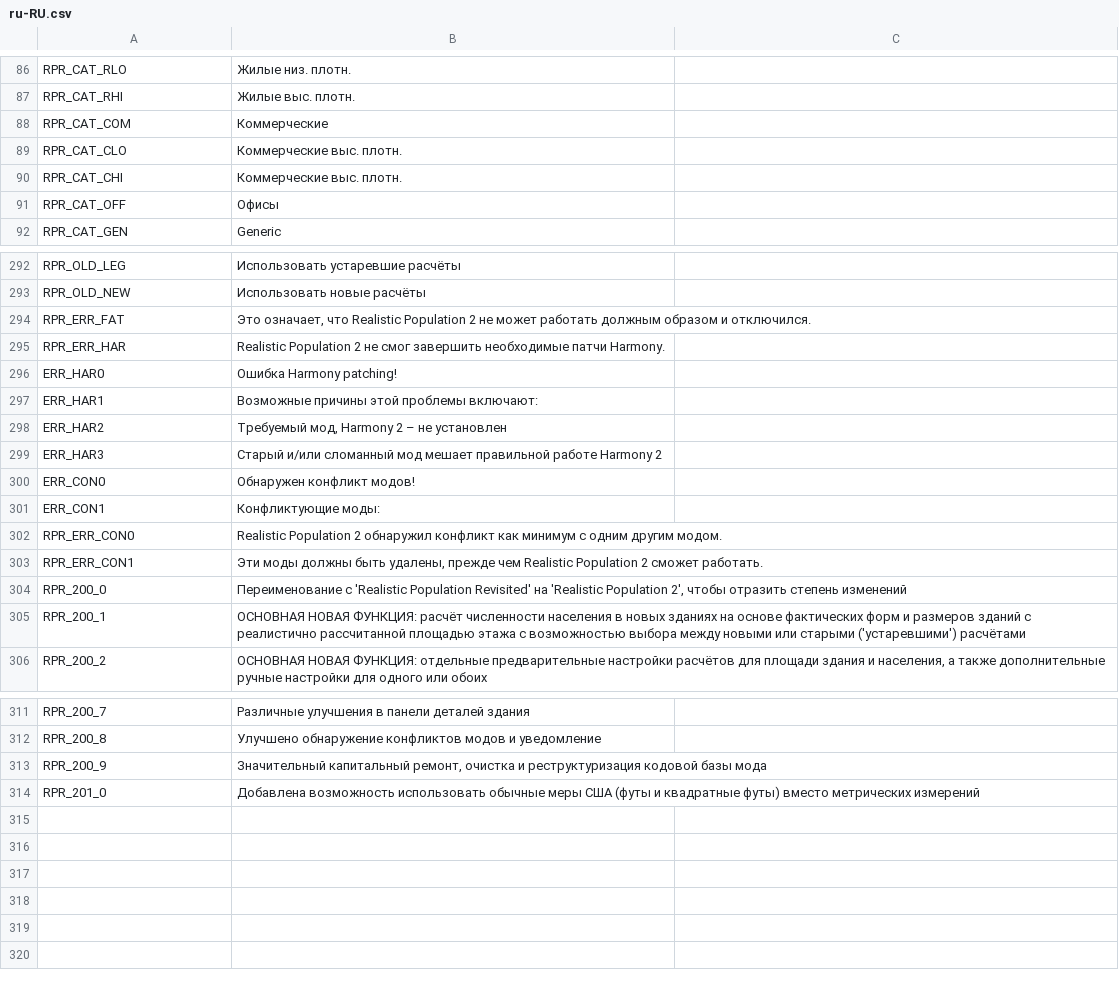
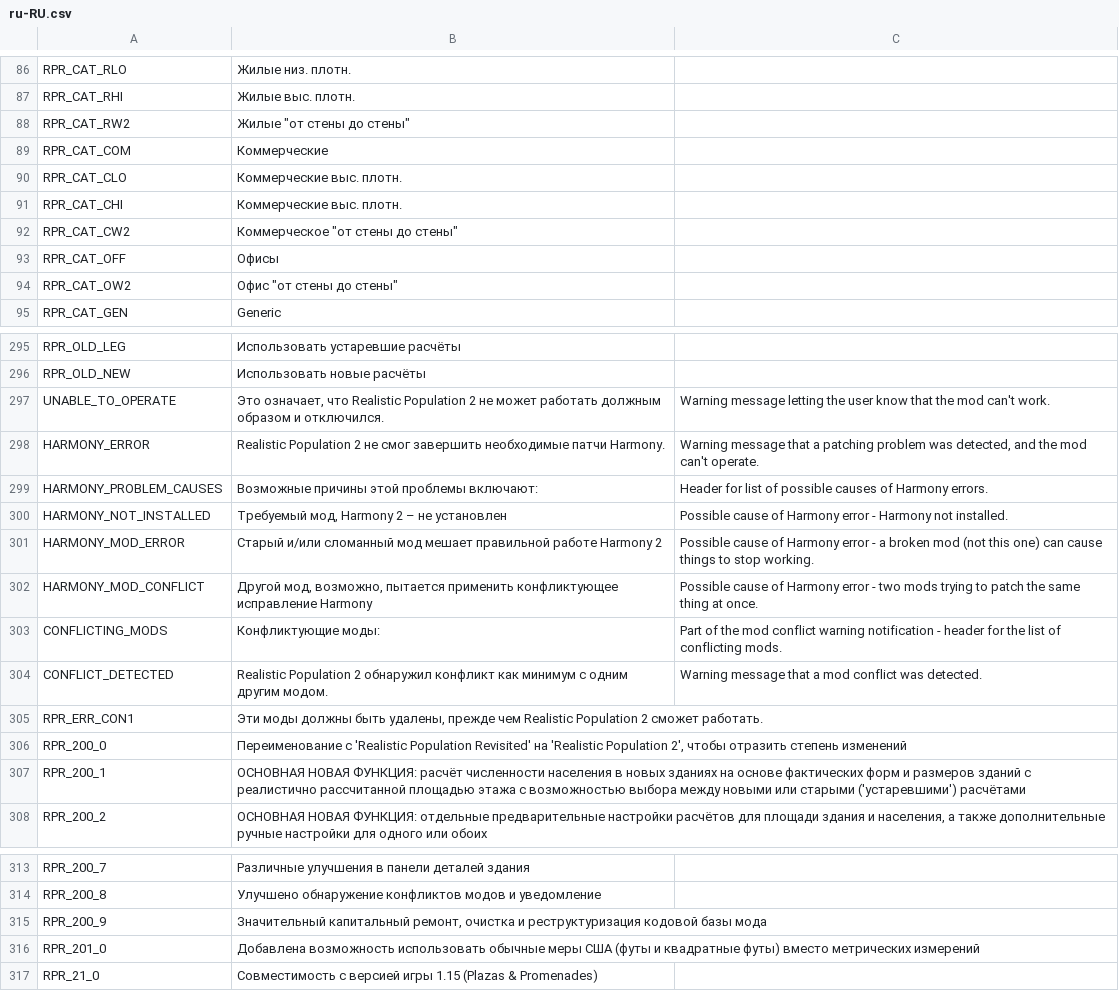
Before and after one commit to algernon-A/Realistic-Population-Revisited, a CSV file: Translations/ru-RU.csv, drawn as a sheet; only a part is shown, gaps mark what is left out; removed rows and columns are numbered as before the commit, all else as after; the diff names each change by its address in the sheet, - before the commit and + after, or states it on an @@ line.

Commit message:
Update translations.

```diff
--- a/Translations/ru-RU.csv
+++ b/Translations/ru-RU.csv
+row 88: RPR_CAT_RW2 | Жилые "от стены до стены"
+row 92: RPR_CAT_CW2 | Коммерческое "от стены до стены"
+row 94: RPR_CAT_OW2 | Офис "от стены до стены"
-row 294: RPR_ERR_FAT | Это означает, что Realistic Population 2 не может работать должным образом и отключился.
-row 295: RPR_ERR_HAR | Realistic Population 2 не смог завершить необходимые патчи Harmony.
-row 296: ERR_HAR0 | Ошибка Harmony patching!
-row 297: ERR_HAR1 | Возможные причины этой проблемы включают:
-row 298: ERR_HAR2 | Требуемый мод, Harmony 2 – не установлен
-row 299: ERR_HAR3 | Старый и/или сломанный мод мешает правильной работе Harmony 2
-row 300: ERR_CON0 | Обнаружен конфликт модов!
-row 301: ERR_CON1 | Конфликтующие моды:
-row 302: RPR_ERR_CON0 | Realistic Population 2 обнаружил конфликт как минимум с одним другим модом.
+row 297: UNABLE_TO_OPERATE | Это означает, что Realistic Population 2 не может работать должным образом и отключился. | Warning message letting the user know that the mod can't work.
+row 298: HARMONY_ERROR | Realistic Population 2 не смог завершить необходимые патчи Harmony. | Warning message that a patching problem was detected, and the mod can't operate.
+row 299: HARMONY_PROBLEM_CAUSES | Возможные причины этой проблемы включают: | Header for list of possible causes of Harmony errors.
+row 300: HARMONY_NOT_INSTALLED | Требуемый мод, Harmony 2 – не установлен | Possible cause of Harmony error - Harmony not installed.
+row 301: HARMONY_MOD_ERROR | Старый и/или сломанный мод мешает правильной работе Harmony 2 | Possible cause of Harmony error - a broken mod (not this one) can cause things to stop working.
+row 302: HARMONY_MOD_CONFLICT | Другой мод, возможно, пытается применить конфликтующее исправление Harmony | Possible cause of Harmony error - two mods trying to patch the same thing at once.
+row 303: CONFLICTING_MODS | Конфликтующие моды: | Part of the mod conflict warning notification - header for the list of conflicting mods.
+row 304: CONFLICT_DETECTED | Realistic Population 2 обнаружил конфликт как минимум с одним другим модом. | Warning message that a mod conflict was detected.
+row 317: RPR_21_0 | Совместимость с версией игры 1.15 (Plazas & Promenades)
```
Also changed, not shown: Translations/da-DK.csv, Translations/de-DE.csv, 7 other files.
